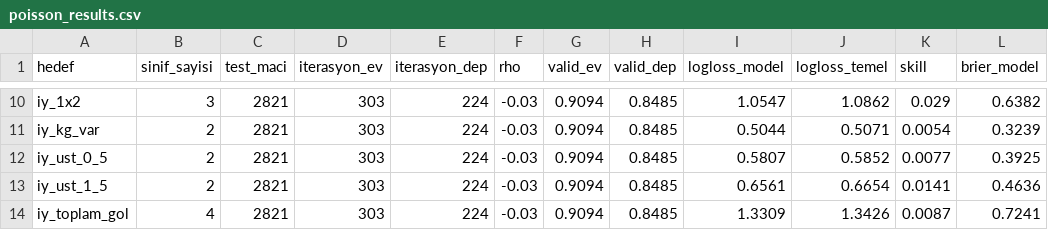
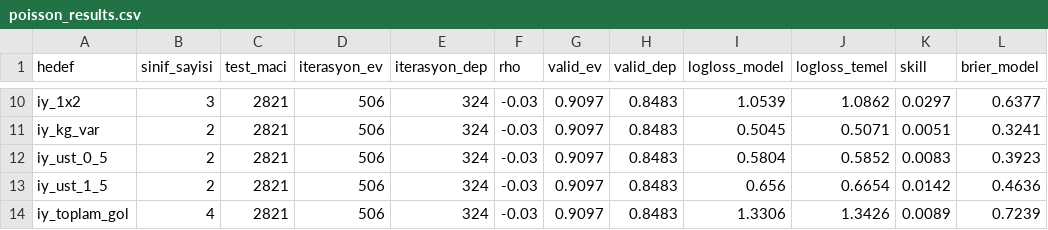
Before and after one commit to mertkaantopuz/football-predict, a CSV file: data/poisson_results.csv, drawn as a sheet; only a part is shown, gaps mark what is left out; the diff covers the shown part only; the diff names each change by its address in the sheet, - before the commit and + after, or states it on an @@ line.

```diff
--- a/data/poisson_results.csv
+++ b/data/poisson_results.csv
-D10:D14 (iterasyon_ev): 303
+D10:D14 (iterasyon_ev): 506
-E10:E14 (iterasyon_dep): 224
+E10:E14 (iterasyon_dep): 324
-G10:G14 (valid_ev): 0.9094
+G10:G14 (valid_ev): 0.9097
-H10:H14 (valid_dep): 0.8485
+H10:H14 (valid_dep): 0.8483
-I10 (logloss_model): 1.0547
+I10 (logloss_model): 1.0539
-K10 (skill): 0.029
+K10 (skill): 0.0297
-L10 (brier_model): 0.6382
+L10 (brier_model): 0.6377
-I11 (logloss_model): 0.5044
+I11 (logloss_model): 0.5045
-K11 (skill): 0.0054
+K11 (skill): 0.0051
-L11 (brier_model): 0.3239
+L11 (brier_model): 0.3241
-I12 (logloss_model): 0.5807
+I12 (logloss_model): 0.5804
-K12 (skill): 0.0077
+K12 (skill): 0.0083
-L12 (brier_model): 0.3925
+L12 (brier_model): 0.3923
-I13 (logloss_model): 0.6561
+I13 (logloss_model): 0.656
-K13 (skill): 0.0141
+K13 (skill): 0.0142
-I14 (logloss_model): 1.3309
+I14 (logloss_model): 1.3306
-K14 (skill): 0.0087
+K14 (skill): 0.0089
-L14 (brier_model): 0.7241
+L14 (brier_model): 0.7239
```
Also changed, not shown: 56 edited cells elsewhere in this file, data/model_results.csv, data/predictions_2026-11-05.csv, 5 other files.
